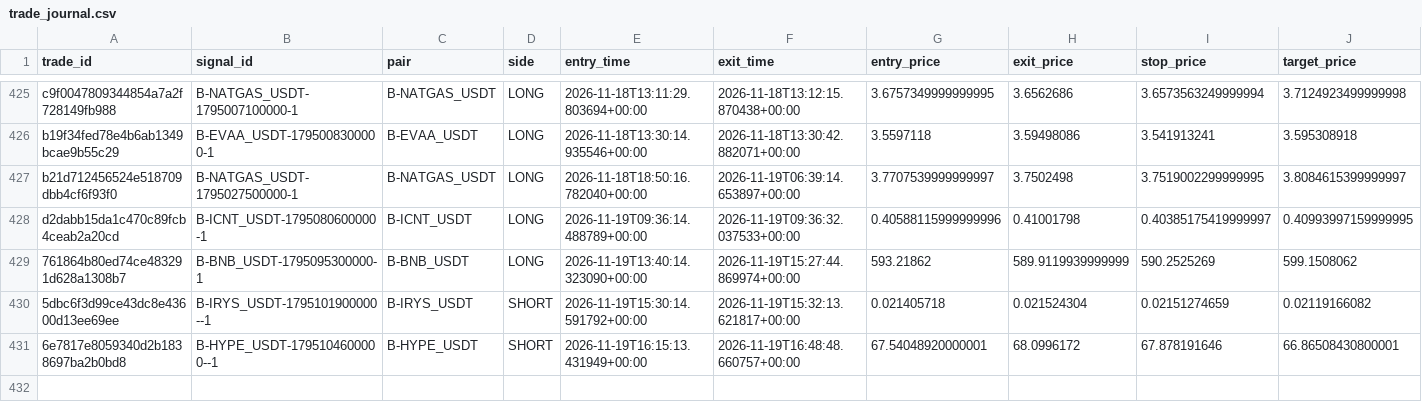
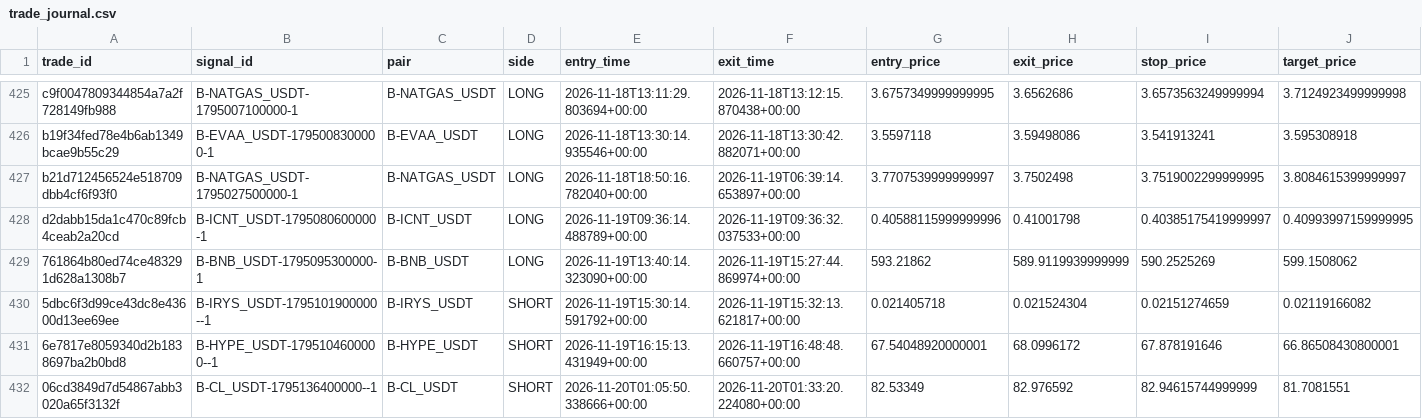
Before and after one commit to harnepal-hub/AMTE-Self-Evolving-Intraday-Trading-Engine, a CSV file: data/paper_live/trade_journal.csv, drawn as a sheet; only a part is shown, gaps mark what is left out; rows hold the shown columns only; the diff names each change by its address in the sheet, - before the commit and + after, or states it on an @@ line.

```diff
--- a/data/paper_live/trade_journal.csv
+++ b/data/paper_live/trade_journal.csv
+row 432: 06cd3849d7d54867abb3020a65f3132f | B-CL_USDT-1795136400000--1 | B-CL_USDT | SHORT | 2026-11-20T01:05:50.338666+00:00 | 2026-11-20T01:33:20.224080+00:00 | 82.53349 | 82.976592 | 82.94615744999999 | 81.7081551
```
Also changed, not shown: 12 other files.
